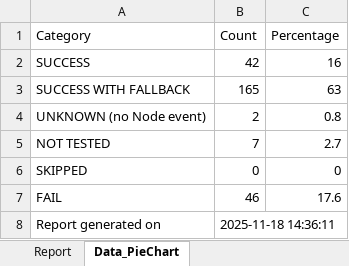
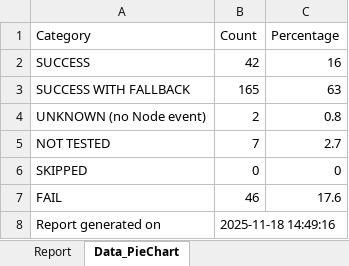
Before and after one commit to Graiphic/ONNX-Runtime-Execution-Providers-Tester, an Excel workbook: opset_20/Intel - oneDNN/report_DnnlExecutionProvider_aggregated.xlsx, sheet Data_PieChart, drawn as a sheet; values as stored, in another font and other column widths than the file's, no borders; the diff names each change by its address in the sheet, - before the commit and + after, or states it on an @@ line.

```diff
--- a/opset_20/Intel - oneDNN/report_DnnlExecutionProvider_aggregated.xlsx (sheet Data_PieChart)
+++ b/opset_20/Intel - oneDNN/report_DnnlExecutionProvider_aggregated.xlsx (sheet Data_PieChart)
-B8 (Count): 2025-11-18 14:36:11
+B8 (Count): 2025-11-18 14:49:16
```
Also changed, not shown: opset_20/CPU/report_CPUExecutionProvider_aggregated.xlsx, opset_20/CPU/training_CPUExecutionProvider.xlsx, 40 other files.
